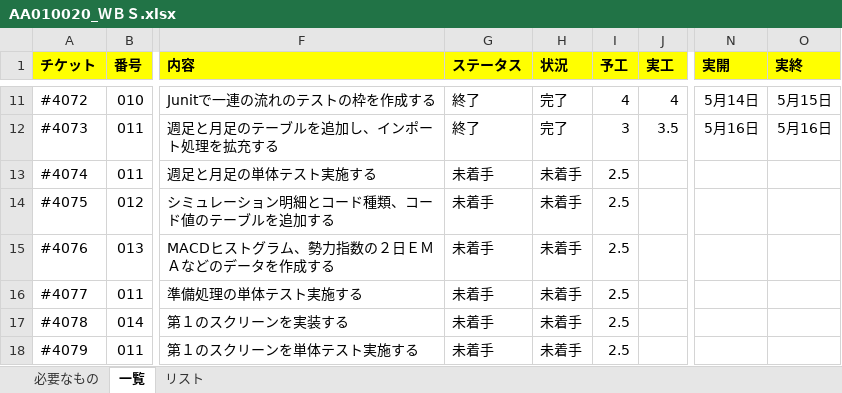
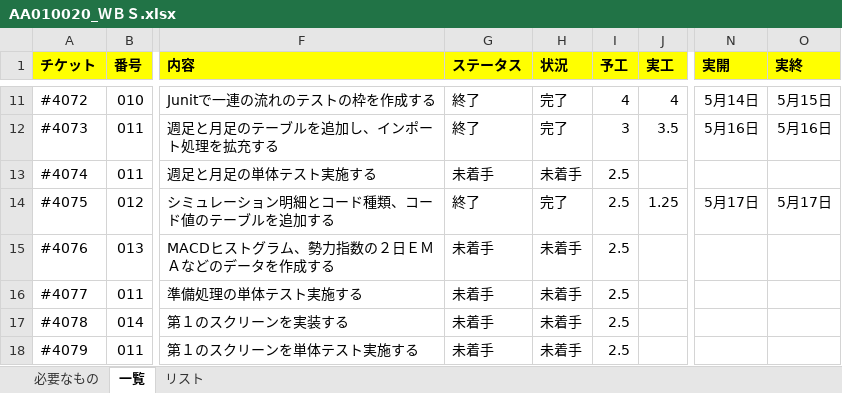
Before and after one commit to KenichiroArai/No002_ThreeStageScreenTradingSystem_Doc, an Excel workbook: AA010_プロジェクト管理/AA010020_ＷＢＳ.xlsx, sheet 一覧, drawn as a sheet; only a part is shown, gaps mark what is left out; values as stored, in another font and other column widths than the file's, no borders; conditional formats not drawn; the diff names each change by its address in the sheet, - before the commit and + after, or states it on an @@ line.

Commit message:
(refs #3931) WBS
更新

```diff
--- a/AA010_プロジェクト管理/AA010020_ＷＢＳ.xlsx (sheet 一覧)
+++ b/AA010_プロジェクト管理/AA010020_ＷＢＳ.xlsx (sheet 一覧)
-G14 (ステータス): 未着手
+G14 (ステータス): 終了
-H14 (状況): 未着手
+H14 (状況): 完了
-J14 (実工): (empty)
+J14 (実工): 1.25
-N14 (実開): (empty)
+N14 (実開): 5月17日
-O14 (実終): (empty)
+O14 (実終): 5月17日
```
